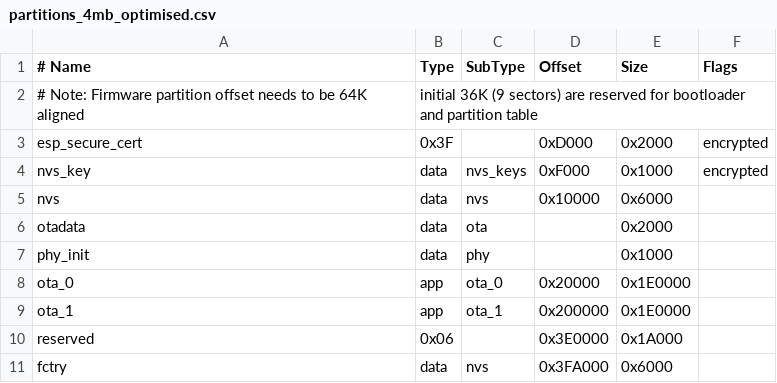
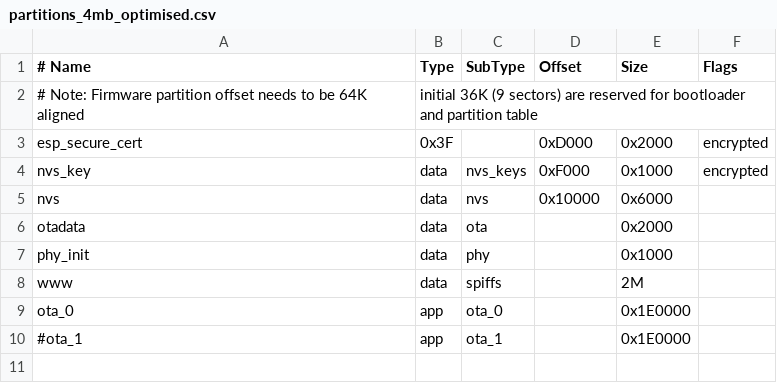
Before and after one commit to TDA-2030/Solar-Tracer, a CSV file: firmware/partitions_4mb_optimised.csv, drawn as a sheet.

```diff
--- a/firmware/partitions_4mb_optimised.csv
+++ b/firmware/partitions_4mb_optimised.csv
@@ -7,5 +7,4 @@ otadata,  data, ota,     ,          0x2000
 phy_init, data, phy,     ,          0x1000,
-ota_0,    app,  ota_0,   0x20000,   0x1E0000,
-ota_1,    app,  ota_1,   0x200000,  0x1E0000,
-reserved, 0x06,     ,    0x3E0000,  0x1A000,
-fctry,    data, nvs,     0x3FA000,  0x6000
+www,      data, spiffs,  ,          2M,
+ota_0,    app,  ota_0,   ,          0x1E0000,
+#ota_1,    app,  ota_1,   ,          0x1E0000,
```
Also changed, not shown: 31 other files.
